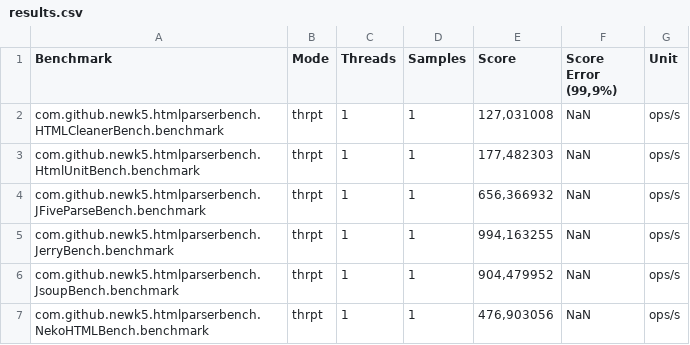
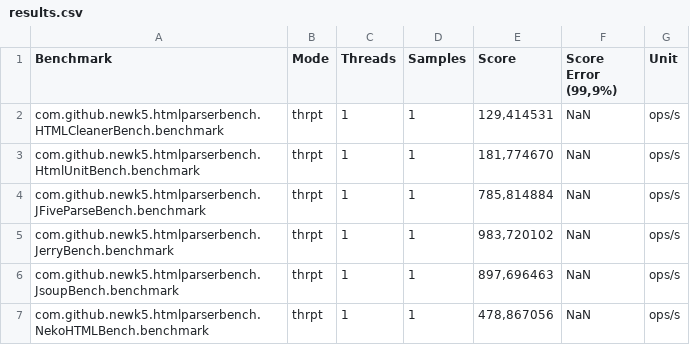
Before and after one commit to newk5/html-parser-benchmark, a CSV file: results.csv, drawn as a sheet.

Commit message:
removed NodeMatcher from JFiveParse benchmark

```diff
--- a/results.csv
+++ b/results.csv
@@ -1,7 +1,7 @@
 "Benchmark","Mode","Threads","Samples","Score","Score Error (99,9%)","Unit"
-"com.github.newk5.htmlparserbench.HTMLCleanerBench.benchmark","thrpt",1,1,"127,031008",NaN,"ops/s"
-"com.github.newk5.htmlparserbench.HtmlUnitBench.benchmark","thrpt",1,1,"177,482303",NaN,"ops/s"
-"com.github.newk5.htmlparserbench.JFiveParseBench.benchmark","thrpt",1,1,"656,366932",NaN,"ops/s"
-"com.github.newk5.htmlparserbench.JerryBench.benchmark","thrpt",1,1,"994,163255",NaN,"ops/s"
-"com.github.newk5.htmlparserbench.JsoupBench.benchmark","thrpt",1,1,"904,479952",NaN,"ops/s"
-"com.github.newk5.htmlparserbench.NekoHTMLBench.benchmark","thrpt",1,1,"476,903056",NaN,"ops/s"
+"com.github.newk5.htmlparserbench.HTMLCleanerBench.benchmark","thrpt",1,1,"129,414531",NaN,"ops/s"
+"com.github.newk5.htmlparserbench.HtmlUnitBench.benchmark","thrpt",1,1,"181,774670",NaN,"ops/s"
+"com.github.newk5.htmlparserbench.JFiveParseBench.benchmark","thrpt",1,1,"785,814884",NaN,"ops/s"
+"com.github.newk5.htmlparserbench.JerryBench.benchmark","thrpt",1,1,"983,720102",NaN,"ops/s"
+"com.github.newk5.htmlparserbench.JsoupBench.benchmark","thrpt",1,1,"897,696463",NaN,"ops/s"
+"com.github.newk5.htmlparserbench.NekoHTMLBench.benchmark","thrpt",1,1,"478,867056",NaN,"ops/s"
```
Also changed, not shown: 2 other files.
